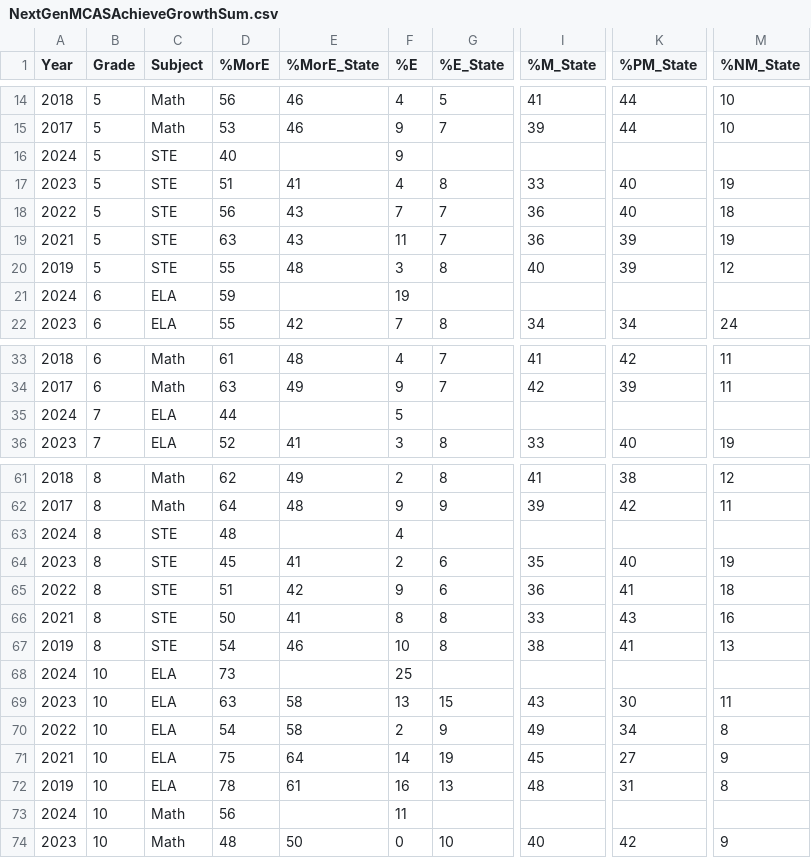
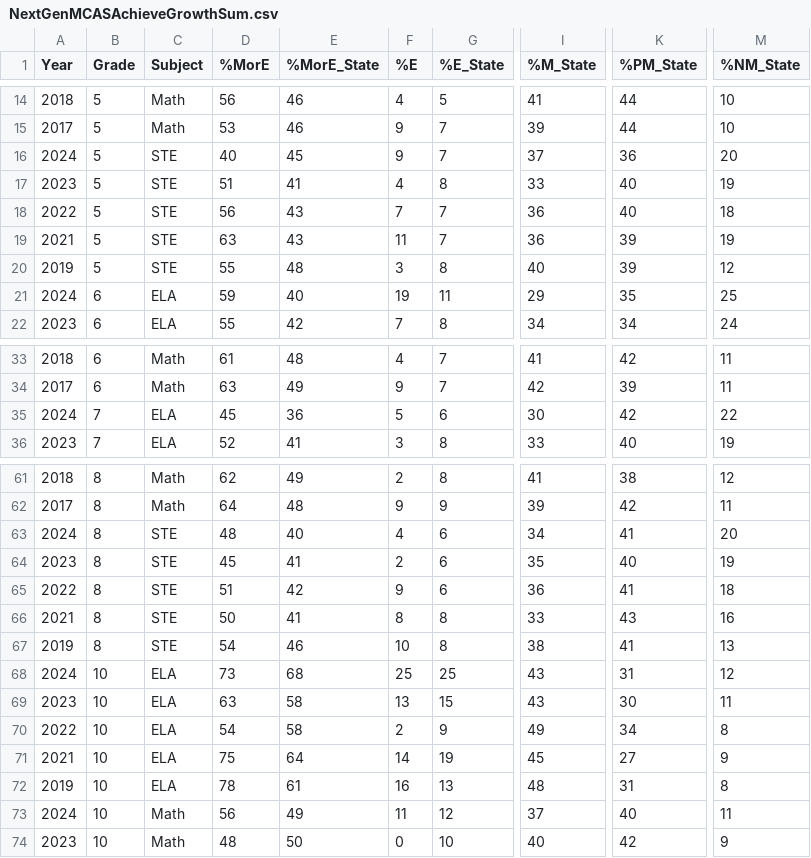
Before and after one commit to TheresaSzczepanski/DACSSIS2024, a CSV file: data/NextGenMCASAchieveGrowthSum.csv, drawn as a sheet; only a part is shown, gaps mark what is left out; the diff covers the shown part only; the diff names each change by its address in the sheet, - before the commit and + after, or states it on an @@ line.

Commit message:
updated achieve growth sum with state numbers
to do: check state growth averages

```diff
--- a/data/NextGenMCASAchieveGrowthSum.csv
+++ b/data/NextGenMCASAchieveGrowthSum.csv
-E16 (%MorE_State): (empty)
+E16 (%MorE_State): 45
-G16 (%E_State): (empty)
+G16 (%E_State): 7
-I16 (%M_State): (empty)
+I16 (%M_State): 37
-K16 (%PM_State): (empty)
+K16 (%PM_State): 36
-M16 (%NM_State): (empty)
+M16 (%NM_State): 20
-E21 (%MorE_State): (empty)
+E21 (%MorE_State): 40
-G21 (%E_State): (empty)
+G21 (%E_State): 11
-I21 (%M_State): (empty)
+I21 (%M_State): 29
-K21 (%PM_State): (empty)
+K21 (%PM_State): 35
-M21 (%NM_State): (empty)
+M21 (%NM_State): 25
-D35 (%MorE): 44
+D35 (%MorE): 45
-E35 (%MorE_State): (empty)
+E35 (%MorE_State): 36
-G35 (%E_State): (empty)
+G35 (%E_State): 6
-I35 (%M_State): (empty)
+I35 (%M_State): 30
-K35 (%PM_State): (empty)
+K35 (%PM_State): 42
-M35 (%NM_State): (empty)
+M35 (%NM_State): 22
-E63 (%MorE_State): (empty)
+E63 (%MorE_State): 40
-G63 (%E_State): (empty)
+G63 (%E_State): 6
-I63 (%M_State): (empty)
+I63 (%M_State): 34
-K63 (%PM_State): (empty)
+K63 (%PM_State): 41
-M63 (%NM_State): (empty)
+M63 (%NM_State): 20
-E68 (%MorE_State): (empty)
+E68 (%MorE_State): 68
-G68 (%E_State): (empty)
+G68 (%E_State): 25
-I68 (%M_State): (empty)
+I68 (%M_State): 43
-K68 (%PM_State): (empty)
+K68 (%PM_State): 31
-M68 (%NM_State): (empty)
+M68 (%NM_State): 12
-E73 (%MorE_State): (empty)
+E73 (%MorE_State): 49
-G73 (%E_State): (empty)
+G73 (%E_State): 12
-I73 (%M_State): (empty)
+I73 (%M_State): 37
-K73 (%PM_State): (empty)
+K73 (%PM_State): 40
-M73 (%NM_State): (empty)
+M73 (%NM_State): 11
```
Also changed, not shown: 30 edited cells elsewhere in this file.
